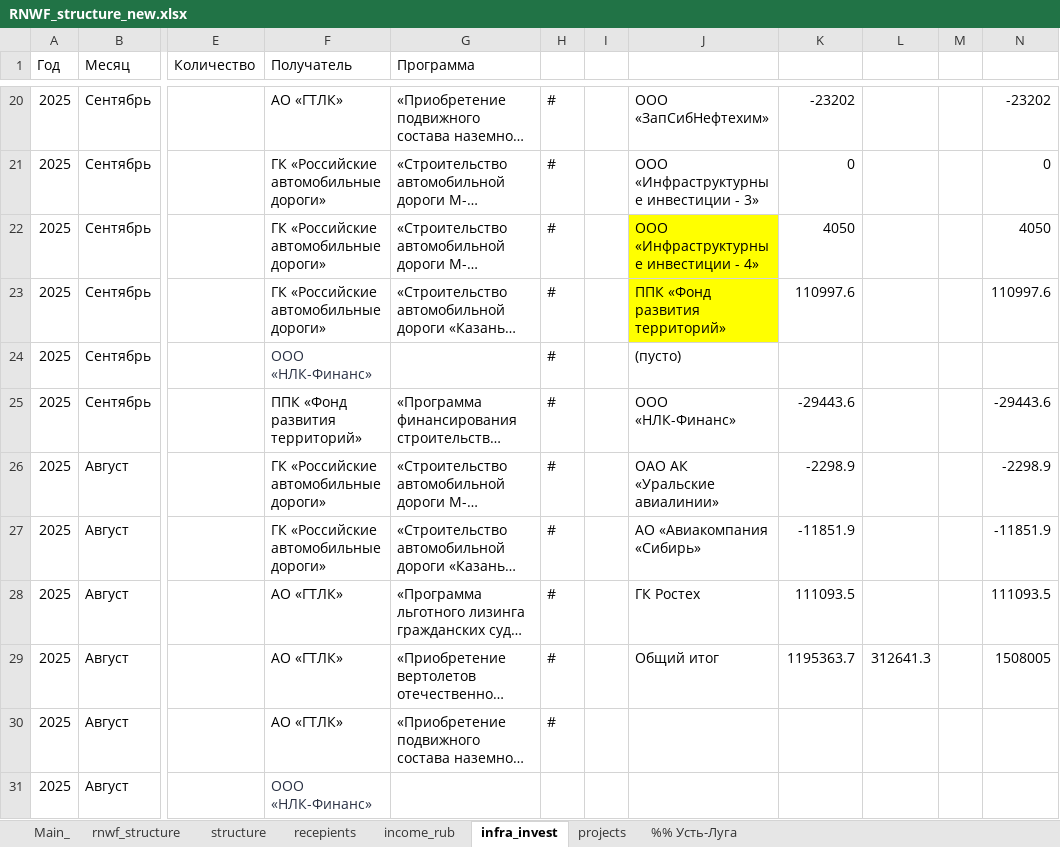
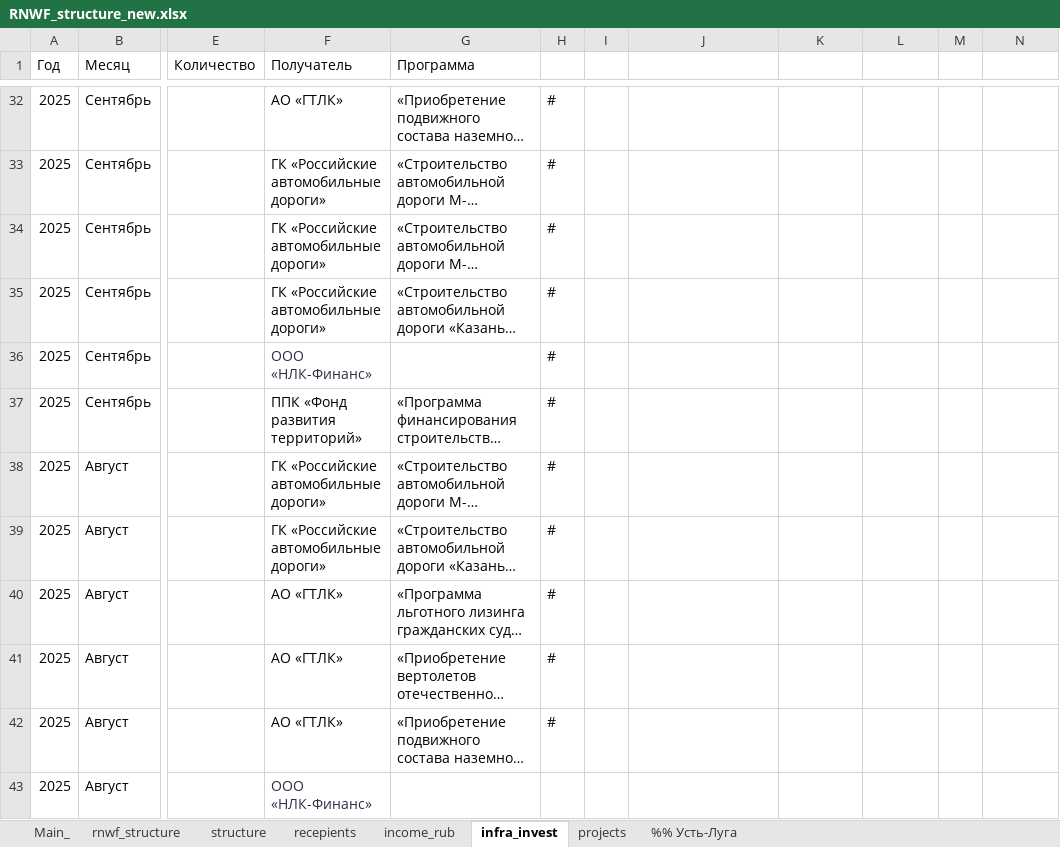
Before and after one commit to winterForestStump/RNWF, an Excel workbook: RNWF_structure_new.xlsx, sheet infra_invest, drawn as a sheet; only a part is shown, gaps mark what is left out; long unchanged cells end in …; values as stored, in another font and other column widths than the file's, no borders; addresses are those after the commit; the diff covers the shown part only; the diff names each change by its address in the sheet, - before the commit and + after, or states it on an @@ line.

```diff
--- a/RNWF_structure_new.xlsx (sheet infra_invest)
+++ b/RNWF_structure_new.xlsx (sheet infra_invest)
-J32: ООО «ЗапСибНефтехим»
+J32: (empty)
-K32: -23202
+K32: (empty)
-N32: -23202
+N32: (empty)
-J33: ООО «Инфраструктурные инвестиции - 3»
+J33: (empty)
-K33: 0
+K33: (empty)
-N33: 0
+N33: (empty)
-J34: ООО «Инфраструктурные инвестиции - 4»
+J34: (empty)
-J34:J35 fill: #FFFF00
+J34:J35 fill: none
-K34: 4050
+K34: (empty)
-N34: 4050
+N34: (empty)
-J35: ППК «Фонд развития территорий»
+J35: (empty)
-K35: 110997.6
+K35: (empty)
-N35: 110997.6
+N35: (empty)
-J36: (пусто)
+J36: (empty)
-J37: ООО «НЛК-Финанс»
+J37: (empty)
-K37: -29443.6
+K37: (empty)
-N37: -29443.6
+N37: (empty)
-J38: ОАО АК «Уральские авиалинии»
+J38: (empty)
-K38: -2298.9
+K38: (empty)
-N38: -2298.9
+N38: (empty)
-J39: АО «Авиакомпания «Сибирь»
+J39: (empty)
-K39: -11851.9
+K39: (empty)
-N39: -11851.9
+N39: (empty)
-J40: ГК Ростех
+J40: (empty)
-K40: 111093.5
+K40: (empty)
-N40: 111093.5
+N40: (empty)
-J41: Общий итог
+J41: (empty)
-K41: 1195363.7
+K41: (empty)
-L41: 312641.3
+L41: (empty)
-N41: 1508005
+N41: (empty)
```
Also changed, not shown: 12 added rows, 48 edited cells and cell formats elsewhere in this sheet, sheet %% Усть-Луга, sheet Main_, sheet income_rub, sheet recepients, sheet structure, sheet rnwf_structure, formulas that keep their value, cbr_decissions/isin/isin_2024.xlsx, 46 other files.
